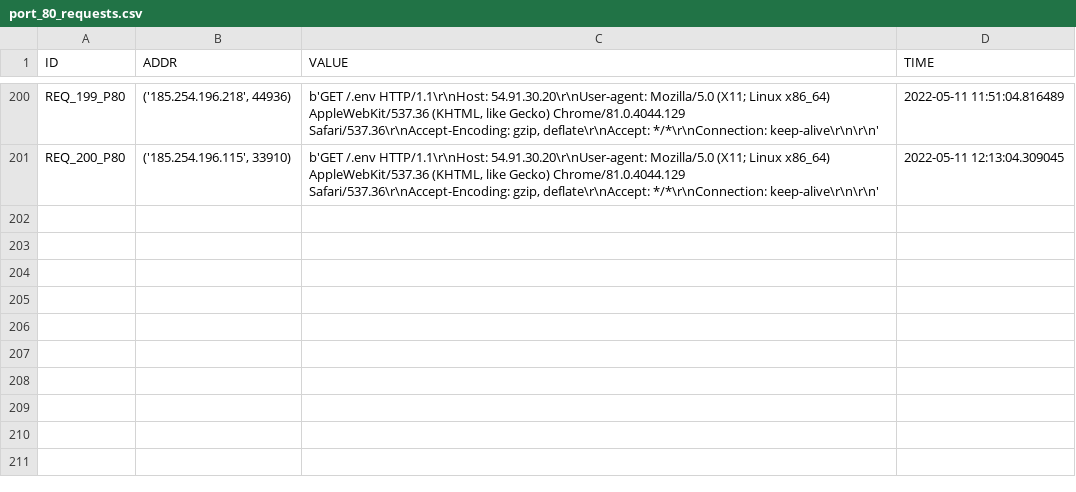
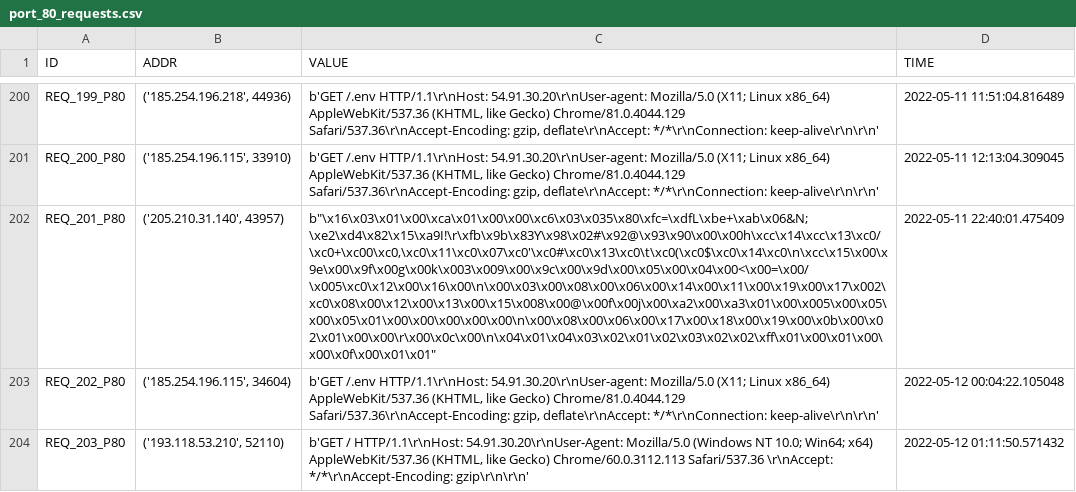
Before and after one commit to 9carlo6/CandyPot, a CSV file: requests/port_80_requests.csv, drawn as a sheet; only a part is shown, gaps mark what is left out; the diff names each change by its address in the sheet, - before the commit and + after, or states it on an @@ line.

```diff
--- a/requests/port_80_requests.csv
+++ b/requests/port_80_requests.csv
+row 202: REQ_201_P80 | ('205.210.31.140', 43957) | b"\x16\x03\x01\x00\xca\x01\x00\x00\xc6\x03\x035\x80\xfc=\xdfL\xbe+\xab\x06&N;\xe2\xd4\x82\x15\xa9I!\r\xfb\x9b\x83Y\x98\x02#\x92@\x93\x90\x00\x00h\xcc\x14\xcc\x13\xc0/\xc0+\xc00\xc0,\xc0\x11\xc0\x07\xc0'\xc0#\xc0\x13\xc0\t\xc0(\xc0$\xc0\x14\xc0\n\xcc\x15\x00\x9e\x00\x9f\x00g\x00k\x003\x009\x00\x9c\x00\x9d\x00\x05\x00\x04\x00<\x00=\x00/\x005\xc0\x12\x00\x16\x00\n\x00\x03\x00\x08\x00\x06\x00\x14\x00\x11\x00\x19\x00\x17\x002\xc0\x08\x00\x12\x00\x13\x00\x15\x008\x00@\x00f\x00j\x00\xa2\x00\xa3\x01\x00\x005\x00\x05\x00\x05\x01\x00\x00\x00\x00\x00\n\x00\x08\x00\x06\x00\x17\x00\x18\x00\x19\x00\x0b\x00\x02\x01\x00\x00\r\x00\x0c\x00\n\x04\x01\x04\x03\x02\x01\x02\x03\x02\x02\xff\x01\x00\x01\x00\x00\x0f\x00\x01\x01" | 2022-05-11 22:40:01.475409
+row 203: REQ_202_P80 | ('185.254.196.115', 34604) | b'GET /.env HTTP/1.1\r\nHost: 54.91.30.20\r\nUser-agent: Mozilla/5.0 (X11; Linux x86_64) AppleWebKit/537.36 (KHTML, like Gecko) Chrome/81.0.4044.129 Safari/537.36\r\nAccept-Encoding: gzip, deflate\r\nAccept: */*\r\nConnection: keep-alive\r\n\r\n' | 2022-05-12 00:04:22.105048
+row 204: REQ_203_P80 | ('193.118.53.210', 52110) | b'GET / HTTP/1.1\r\nHost: 54.91.30.20\r\nUser-Agent: Mozilla/5.0 (Windows NT 10.0; Win64; x64) AppleWebKit/537.36 (KHTML, like Gecko) Chrome/60.0.3112.113 Safari/537.36 \r\nAccept: */*\r\nAccept-Encoding: gzip\r\n\r\n' | 2022-05-12 01:11:50.571432
```
Also changed, not shown: requests/port_7547_requests.csv, requests/port_8080_requests.csv, 29 other files.
